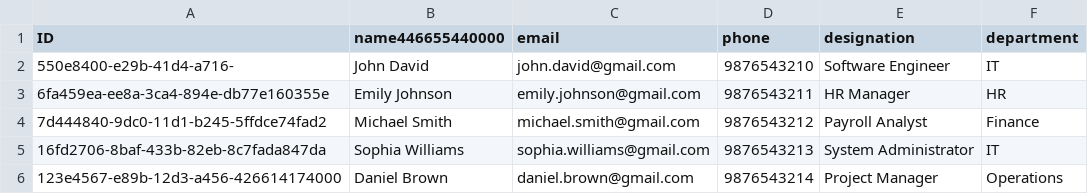
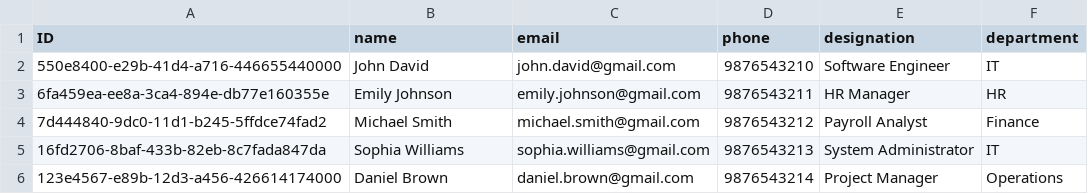
Before and after one commit to mithun1385/Employee_payroll_system, a CSV file: db/data/employee-Employees.csv, drawn as a sheet; the diff names each change by its address in the sheet, - before the commit and + after, or states it on an @@ line.

```diff
--- a/db/data/employee-Employees.csv
+++ b/db/data/employee-Employees.csv
-B1: name446655440000
+B1: name
-A2 (ID): 550e8400-e29b-41d4-a716-
+A2 (ID): 550e8400-e29b-41d4-a716-446655440000
```
Also changed, not shown: db/data/employee-Attendances.csv, 2 other files.
